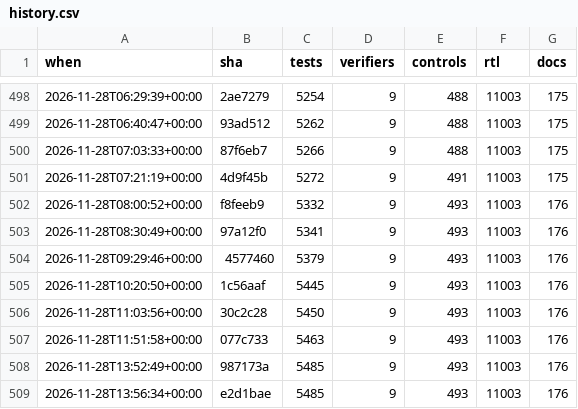
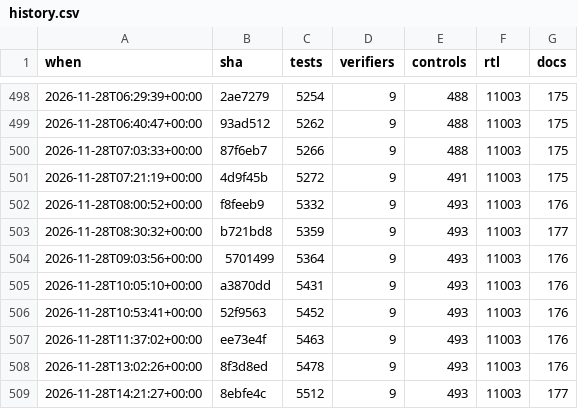
Before and after one commit to 2AMLogic/gf180-parasynth, a CSV file: docs/scorecard/history.csv, drawn as a sheet; only a part is shown, gaps mark what is left out.

```diff
--- a/docs/scorecard/history.csv
+++ b/docs/scorecard/history.csv
@@ -502,8 +502,8 @@ when,sha,tests,verifiers,controls,rtl,docs
 2026-11-28T08:00:52+00:00,f8feeb9,5332,9,493,11003,176
-2026-11-28T08:30:49+00:00,97a12f0,5341,9,493,11003,176
-2026-11-28T09:29:46+00:00,4577460,5379,9,493,11003,176
-2026-11-28T10:20:50+00:00,1c56aaf,5445,9,493,11003,176
-2026-11-28T11:03:56+00:00,30c2c28,5450,9,493,11003,176
-2026-11-28T11:51:58+00:00,077c733,5463,9,493,11003,176
-2026-11-28T13:52:49+00:00,987173a,5485,9,493,11003,176
-2026-11-28T13:56:34+00:00,e2d1bae,5485,9,493,11003,176
+2026-11-28T08:30:32+00:00,b721bd8,5359,9,493,11003,177
+2026-11-28T09:03:56+00:00,5701499,5364,9,493,11003,176
+2026-11-28T10:05:10+00:00,a3870dd,5431,9,493,11003,176
+2026-11-28T10:53:41+00:00,52f9563,5452,9,493,11003,176
+2026-11-28T11:37:02+00:00,ee73e4f,5463,9,493,11003,176
+2026-11-28T13:02:26+00:00,8f3d8ed,5478,9,493,11003,176
+2026-11-28T14:21:27+00:00,8ebfe4c,5512,9,493,11003,177
```
Also changed, not shown: 1 other file.
